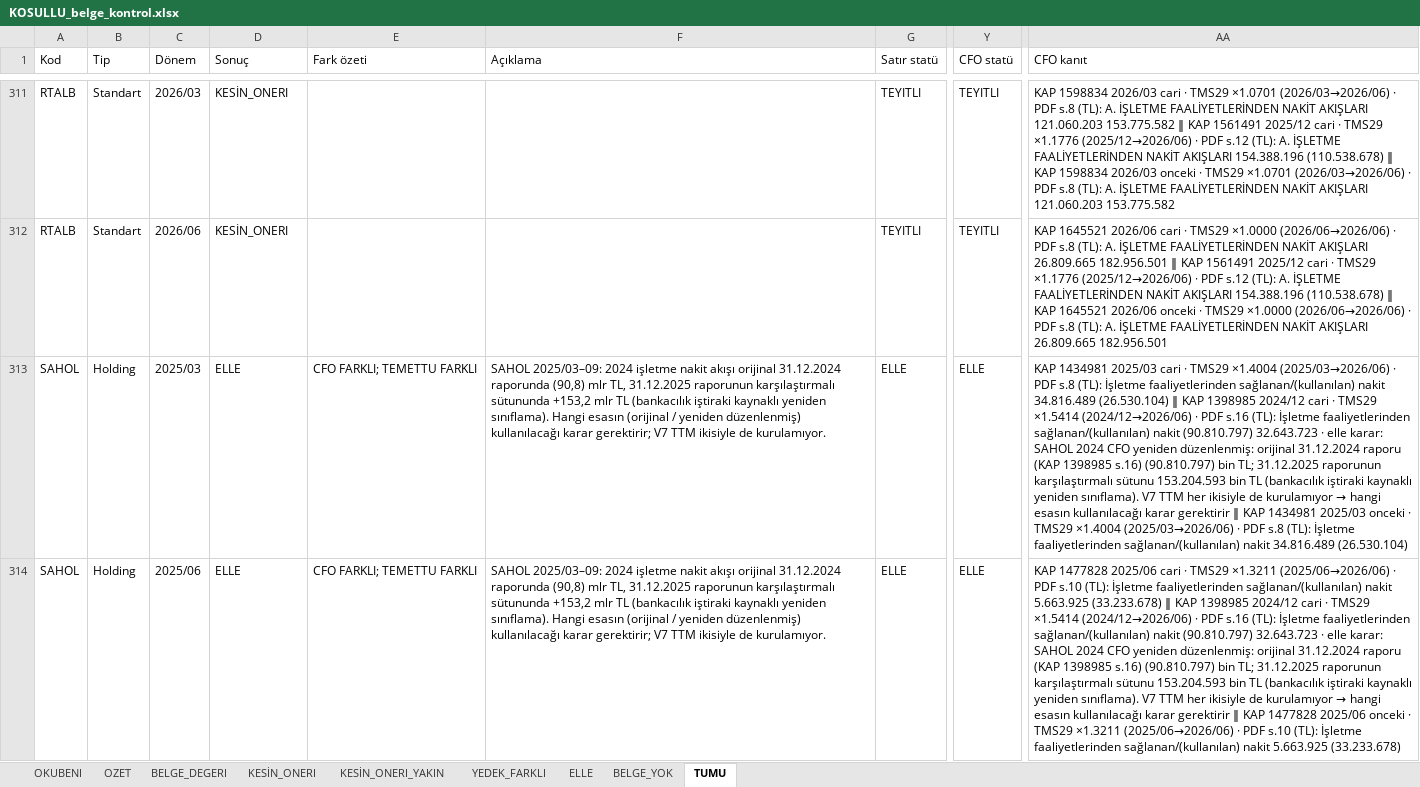
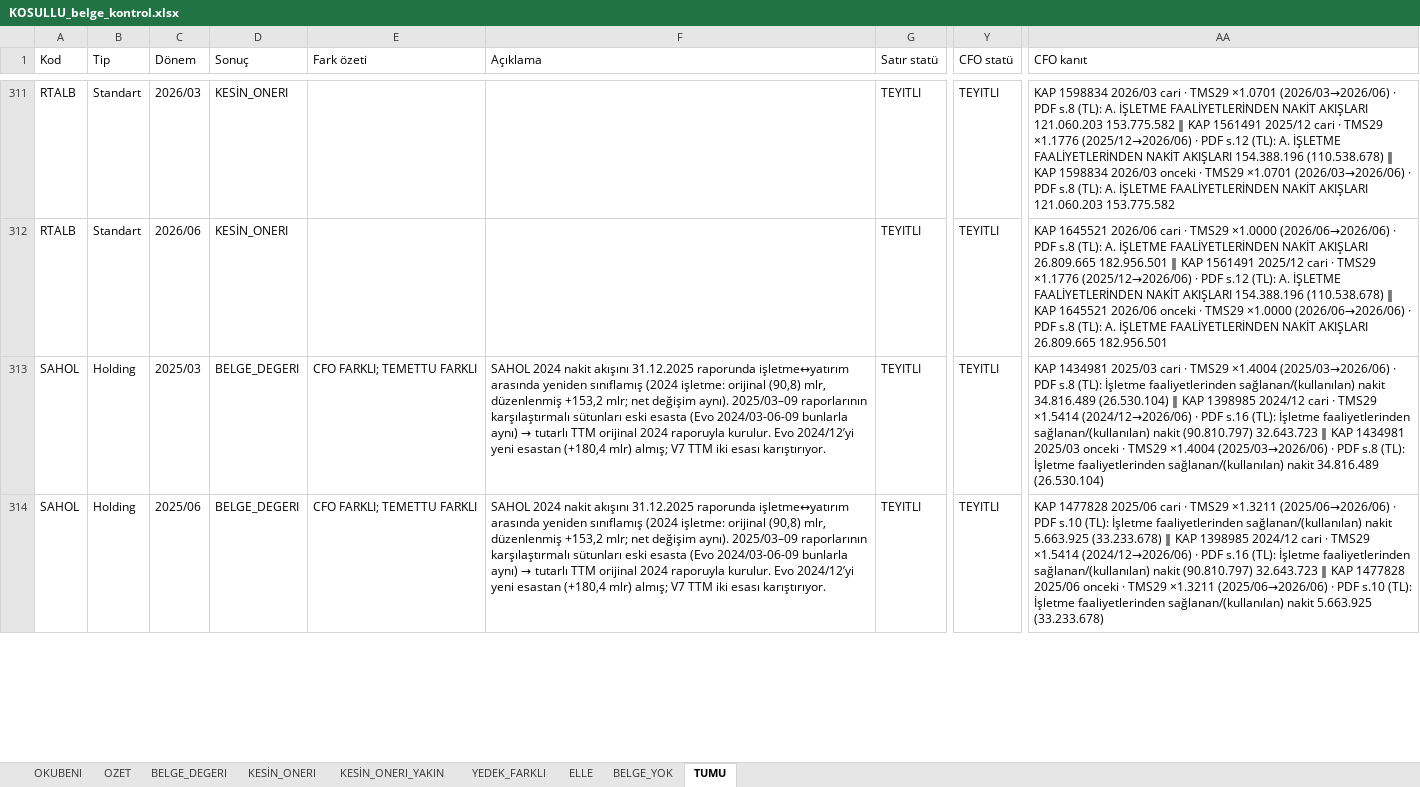
Before and after one commit to deryaozyuvali/Bist-tarama-otomasyon, an Excel workbook: FCF_K13/belge/KOSULLU_belge_kontrol.xlsx, sheet TUMU, drawn as a sheet; only a part is shown, gaps mark what is left out; values as stored, in another font and other column widths than the file's, no borders; the diff covers the shown part only; the diff names each change by its address in the sheet, - before the commit and + after, or states it on an @@ line.

```diff
--- a/FCF_K13/belge/KOSULLU_belge_kontrol.xlsx (sheet TUMU)
+++ b/FCF_K13/belge/KOSULLU_belge_kontrol.xlsx (sheet TUMU)
-D313:D314 (Sonuç): ELLE
+D313:D314 (Sonuç): BELGE_DEGERI
@@ F313:F314 (Açıklama): SAHOL 2025/03–09: 2024 işletme nakit akışı orijinal 31.12.2024 raporunda (90,8) mlr TL, 31.12.2025 raporunun karşılaştırmalı sütununda +153,2 mlr TL (bankacılık iştiraki kaynaklı yeniden sınıflama). Hangi esasın (orijinal / yeniden düzenlenmiş) kullanılacağı karar gerektirir; V7 TTM ikisiyle de kurulamıyor. → SAHOL 2024 nakit akışını 31.12.2025 raporunda işletme↔yatırım arasında yeniden sınıflamış (2024 işletme: orijinal (90,8) mlr, düzenlenmiş +153,2 mlr; net değişim aynı). 2025/03–09 raporlarının karşılaştırmalı sütunları eski esasta (Evo 2024/03-06-09 bunlarla aynı) → tutarlı TTM orijinal 2024 raporuyla kurulur. Evo 2024/12’yi yeni esastan (+180,4 mlr) almış; V7 TTM iki esası karıştırıyor. @@
-G313:G314 (Satır statü): ELLE
+G313:G314 (Satır statü): TEYITLI
-Y313:Y314 (CFO statü): ELLE
+Y313:Y314 (CFO statü): TEYITLI
@@ AA313 (CFO kanıt): …(90.810.797) 32.643.723 · elle karar: SAHOL 2024 CFO yeniden düzenlenmiş: orijinal 31.12.2024 raporu (KAP 1398985 s.16) (90.810.797) bin TL; 31.12.2025 raporunun karşılaştırmalı sütunu 153.204.593 bin TL (bankacılık iştiraki kaynaklı yeniden sınıflama). V7 TTM her ikisiyle de kurulamıyor → hangi esasın kullanılacağı karar gerektirir ‖ KAP… → …(90.810.797) 32.643.723 ‖ KAP… @@
@@ AA314 (CFO kanıt): …(90.810.797) 32.643.723 · elle karar: SAHOL 2024 CFO yeniden düzenlenmiş: orijinal 31.12.2024 raporu (KAP 1398985 s.16) (90.810.797) bin TL; 31.12.2025 raporunun karşılaştırmalı sütunu 153.204.593 bin TL (bankacılık iştiraki kaynaklı yeniden sınıflama). V7 TTM her ikisiyle de kurulamıyor → hangi esasın kullanılacağı karar gerektirir ‖ KAP… → …(90.810.797) 32.643.723 ‖ KAP… @@
```
Also changed, not shown: 6 edited cells elsewhere in this sheet, sheet ELLE, sheet BELGE_DEGERI, sheet OZET, 5 other files.
